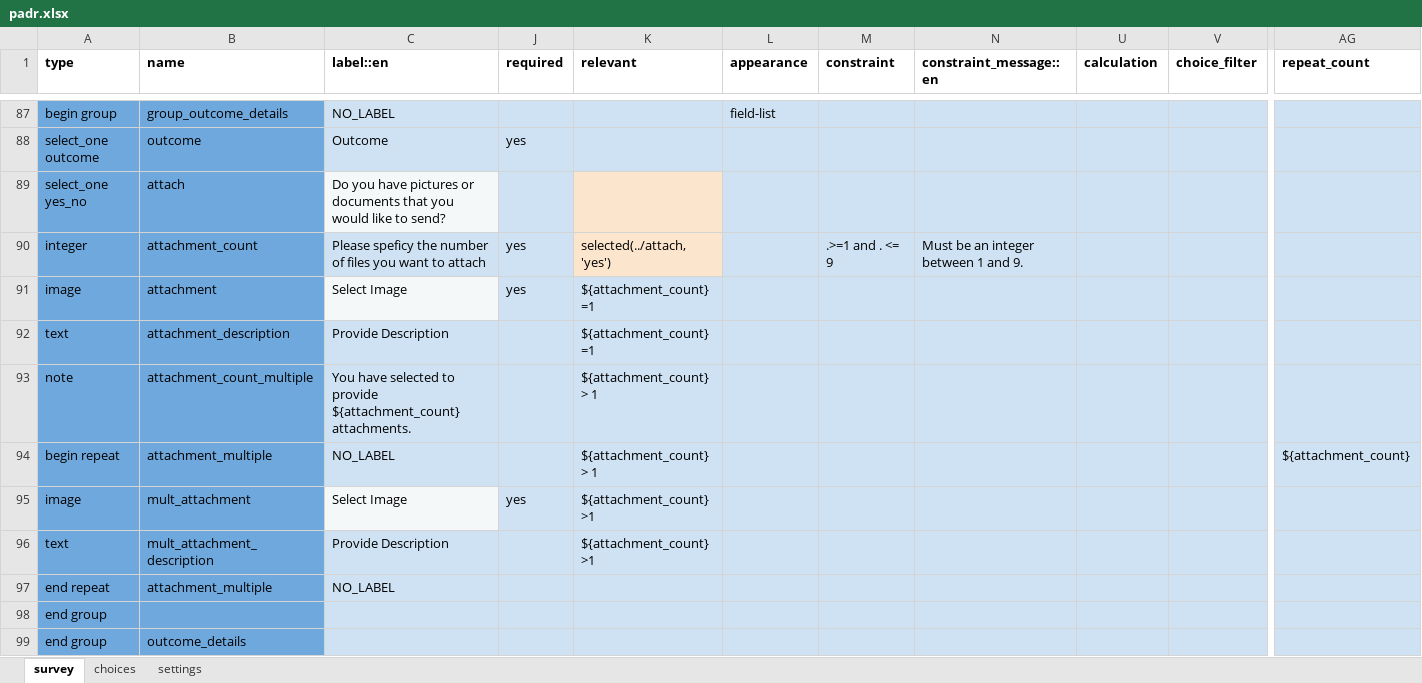
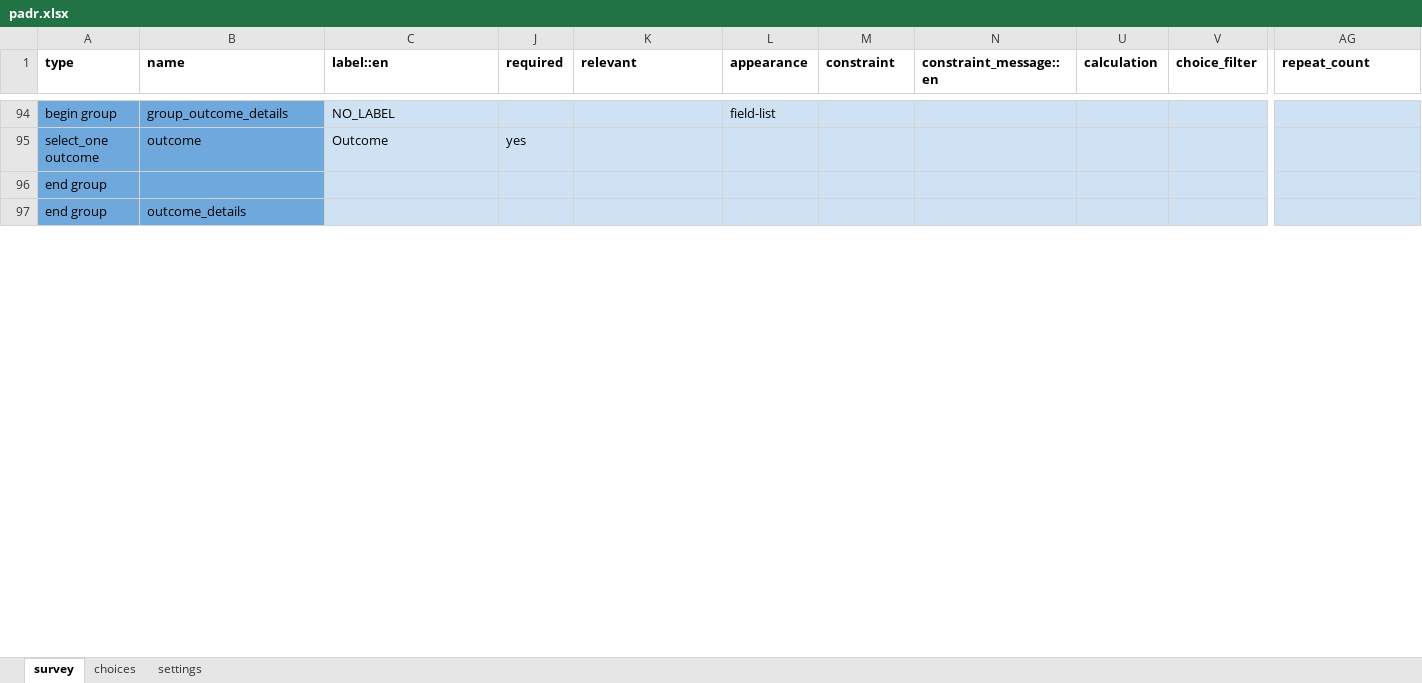
Before and after one commit to IntelliSOFT-Consulting/cht_pvers, an Excel workbook: cht_app/forms/app/padr.xlsx, sheet survey, drawn as a sheet; only a part is shown, gaps mark what is left out; values as stored, in another font and other column widths than the file's, no borders; charts and pictures not drawn; removed rows and columns are numbered as before the commit, all else as after; rows hold the shown columns only; the diff covers the shown part only; the diff names each change by its address in the sheet, - before the commit and + after, or states it on an @@ line.

```diff
--- a/cht_app/forms/app/padr.xlsx (sheet survey)
+++ b/cht_app/forms/app/padr.xlsx (sheet survey)
-row 89: select_one yes_no | attach | Do you have pictures or documents that you would like to send?
-row 90: integer | attachment_count | Please speficy the number of files you want to attach | yes | selected(../attach, 'yes') |  | .>=1 and . <= 9 | Must be an integer between 1 and 9.
-row 91: image | attachment | Select Image | yes | ${attachment_count} =1
-row 92: text | attachment_description | Provide Description |  | ${attachment_count} =1
-row 93: note | attachment_count_multiple | You have selected to provide ${attachment_count} attachments. |  | ${attachment_count} > 1
-row 94: begin repeat | attachment_multiple | NO_LABEL |  | ${attachment_count} > 1 |  |  |  |  |  | ${attachment_count}
-row 95: image | mult_attachment | Select Image | yes | ${attachment_count} >1
-row 96: text | mult_attachment_description | Provide Description |  | ${attachment_count} >1
-row 97: end repeat | attachment_multiple | NO_LABEL
```
Also changed, not shown: 7 added rows, 35 removed rows and 1 moved row elsewhere in this sheet, sheet settings, cht_app/forms/app/assessment.xlsx, 27 other files.
